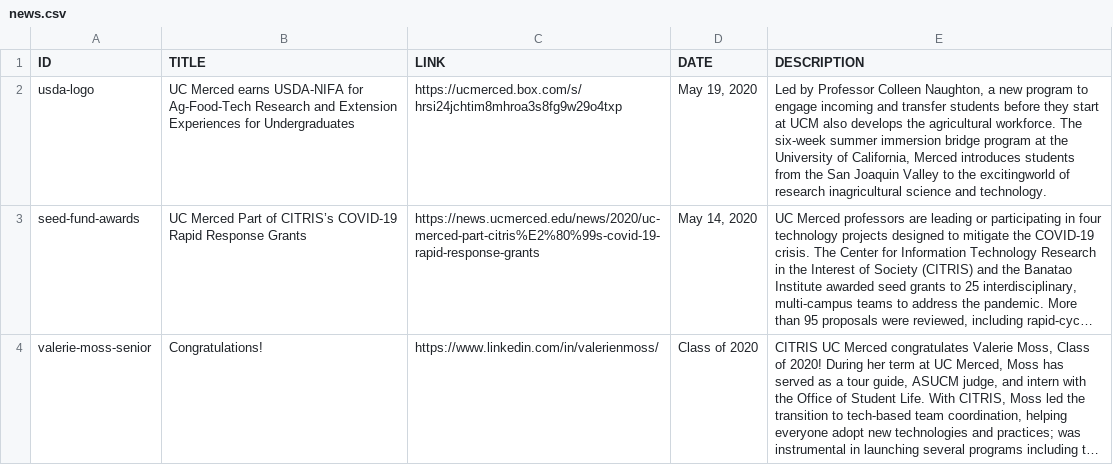
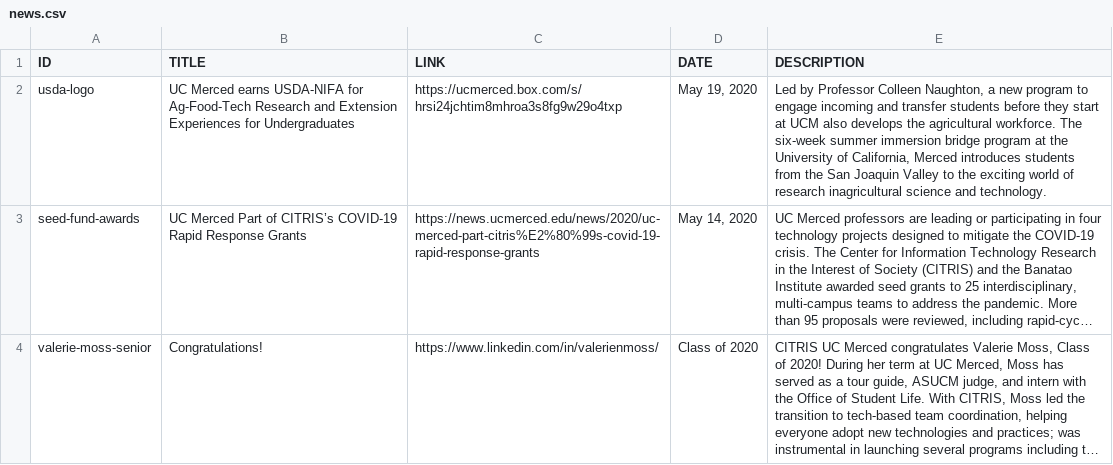
Before and after one commit to citris-ucmerced/citris, a CSV file: news.csv, drawn as a sheet; only a part is shown; long unchanged cells end in …; the diff names each change by its address in the sheet, - before the commit and + after, or states it on an @@ line.

Commit message:
fixed: spacing

```diff
--- a/news.csv
+++ b/news.csv
-E2 (DESCRIPTION): …to the excitingworld of research…
+E2 (DESCRIPTION): …to the exciting world of research…
```
